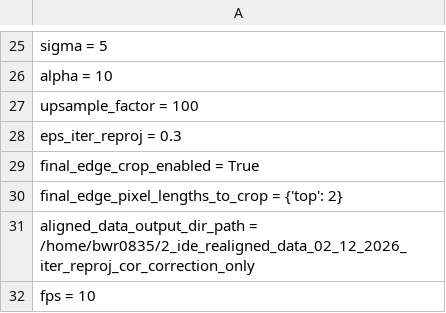
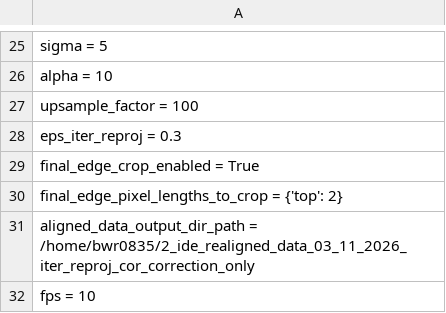
Before and after one commit to bwr0835/XRF_tomography, a CSV file: 3D/2_ide_preprocessing_inputs.csv, drawn as a sheet; only a part is shown, gaps mark what is left out.

Commit message:
Update 2_ide_preprocessing_inputs.csv

```diff
--- a/3D/2_ide_preprocessing_inputs.csv
+++ b/3D/2_ide_preprocessing_inputs.csv
@@ -30,3 +30,3 @@ final_edge_crop_enabled = True
 final_edge_pixel_lengths_to_crop = {'top': 2}
-aligned_data_output_dir_path = /home/bwr0835/2_ide_realigned_data_02_12_2026_iter_reproj_cor_correction_only
+aligned_data_output_dir_path = /home/bwr0835/2_ide_realigned_data_03_11_2026_iter_reproj_cor_correction_only
 fps = 10
```
